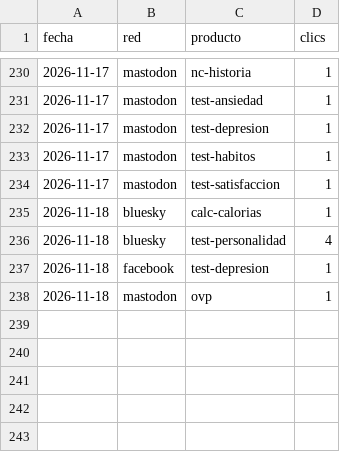
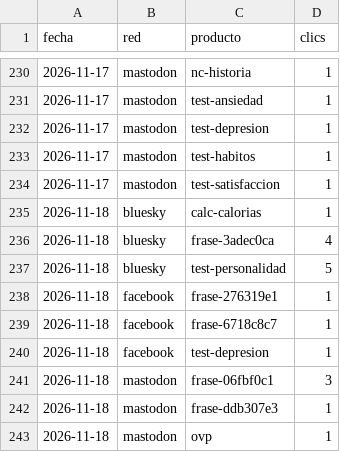
Before and after one commit to aurzane08-coder/aurzane-biblioteca-tareas, a CSV file: marketing/clics.csv, drawn as a sheet; only a part is shown, gaps mark what is left out.

Commit message:
marketing: planificar 2026-11-18

```diff
--- a/marketing/clics.csv
+++ b/marketing/clics.csv
@@ -235,4 +235,9 @@ fecha,red,producto,clics
 2026-11-18,bluesky,calc-calorias,1
-2026-11-18,bluesky,test-personalidad,4
+2026-11-18,bluesky,frase-3adec0ca,4
+2026-11-18,bluesky,test-personalidad,5
+2026-11-18,facebook,frase-276319e1,1
+2026-11-18,facebook,frase-6718c8c7,1
 2026-11-18,facebook,test-depresion,1
+2026-11-18,mastodon,frase-06fbf0c1,3
+2026-11-18,mastodon,frase-ddb307e3,1
 2026-11-18,mastodon,ovp,1
```
Also changed, not shown: 6 other files.
